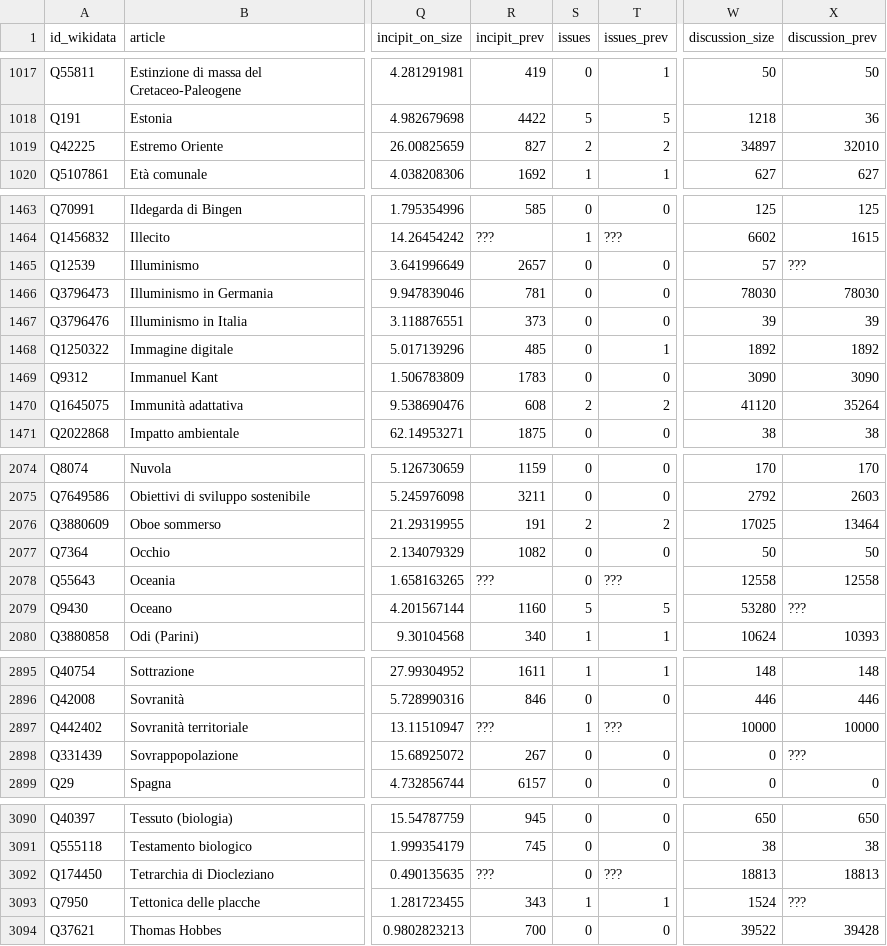
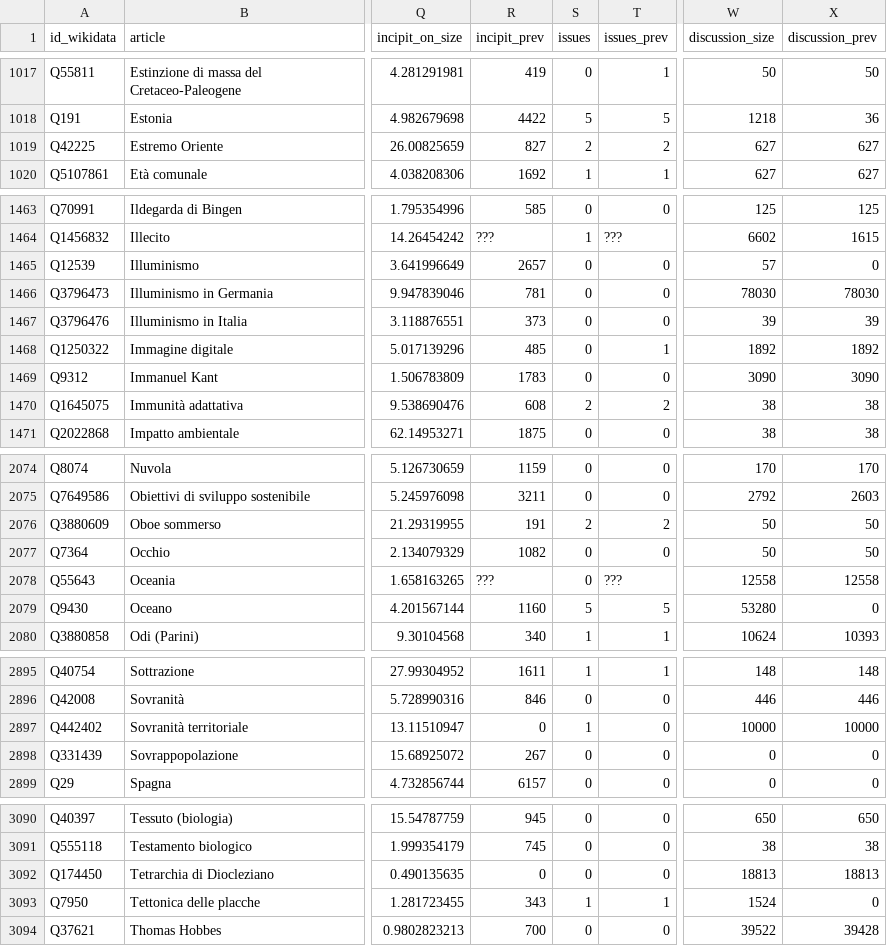
Before and after one commit to giovannipro/giovannipro.github.io, a TSV file: wikipedia-scuola-italiana/assets/data/voci_2022.tsv, drawn as a sheet; only a part is shown, gaps mark what is left out; the diff covers the shown part only; the diff names each change by its address in the sheet, - before the commit and + after, or states it on an @@ line.

```diff
--- a/wikipedia-scuola-italiana/assets/data/voci_2022.tsv
+++ b/wikipedia-scuola-italiana/assets/data/voci_2022.tsv
-W1019 (discussion_size): 34897
+W1019 (discussion_size): 627
-X1019 (discussion_prev): 32010
+X1019 (discussion_prev): 627
-X1465 (discussion_prev): ???
+X1465 (discussion_prev): 0
-W1470 (discussion_size): 41120
+W1470 (discussion_size): 38
-X1470 (discussion_prev): 35264
+X1470 (discussion_prev): 38
-W2076 (discussion_size): 17025
+W2076 (discussion_size): 50
-X2076 (discussion_prev): 13464
+X2076 (discussion_prev): 50
-X2079 (discussion_prev): ???
+X2079 (discussion_prev): 0
-R2897 (incipit_prev): ???
+R2897 (incipit_prev): 0
-T2897 (issues_prev): ???
+T2897 (issues_prev): 0
-X2898 (discussion_prev): ???
+X2898 (discussion_prev): 0
-R3092 (incipit_prev): ???
+R3092 (incipit_prev): 0
-T3092 (issues_prev): ???
+T3092 (issues_prev): 0
-X3093 (discussion_prev): ???
+X3093 (discussion_prev): 0
```
Also changed, not shown: 87 edited cells elsewhere in this file.
